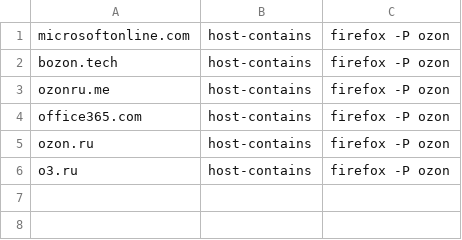
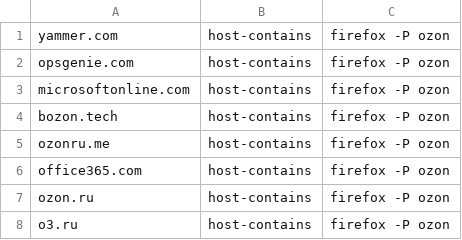
Before and after one commit to pltanton/nixos-config-flake, a CSV file: configuration-desktop-common/modules/home/anton/programs/modules/browser-select/domain-list.csv, drawn as a sheet; the diff names each change by its address in the sheet, - before the commit and + after, or states it on an @@ line.

```diff
--- a/configuration-desktop-common/modules/home/anton/programs/modules/browser-select/domain-list.csv
+++ b/configuration-desktop-common/modules/home/anton/programs/modules/browser-select/domain-list.csv
+row 1: yammer.com | host-contains | firefox -P ozon
+row 2: opsgenie.com | host-contains | firefox -P ozon
```
Also changed, not shown: 13 other files.
